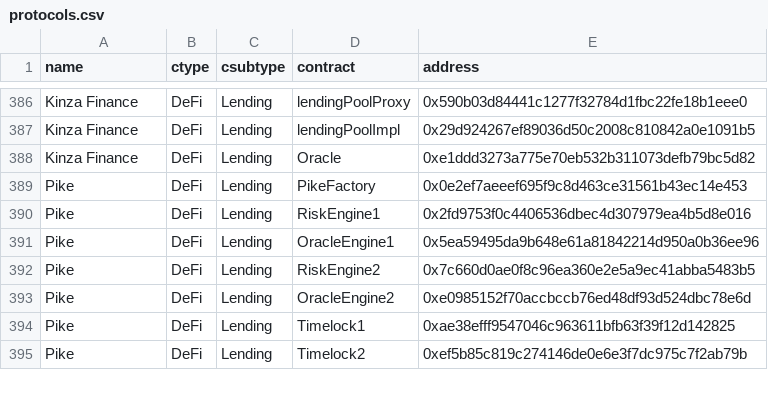
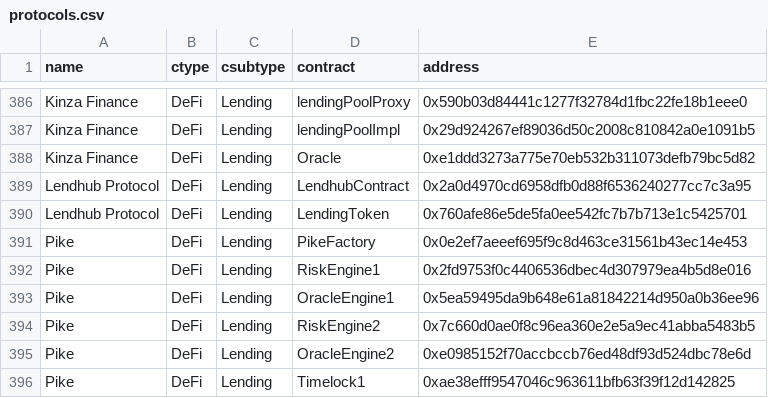
Before and after one commit to monad-developers/protocols, a CSV file: protocols.csv, drawn as a sheet; only a part is shown, gaps mark what is left out; the shorter side is filled out with more unchanged rows; the diff names each change by its address in the sheet, - before the commit and + after, or states it on an @@ line.

```diff
--- a/protocols.csv
+++ b/protocols.csv
+row 389: Lendhub Protocol | DeFi | Lending | LendhubContract | 0x2a0d4970cd6958dfb0d88f6536240277cc7c3a95
+row 390: Lendhub Protocol | DeFi | Lending | LendingToken | 0x760afe86e5de5fa0ee542fc7b7b713e1c5425701
```
